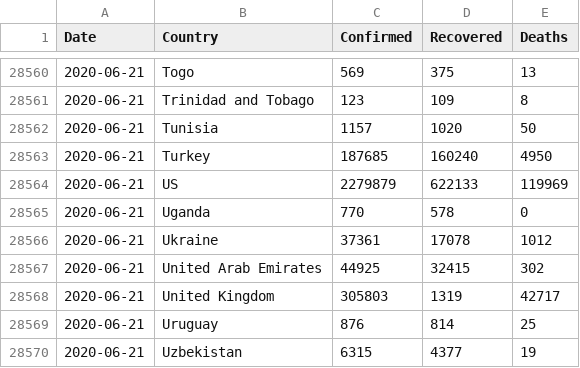
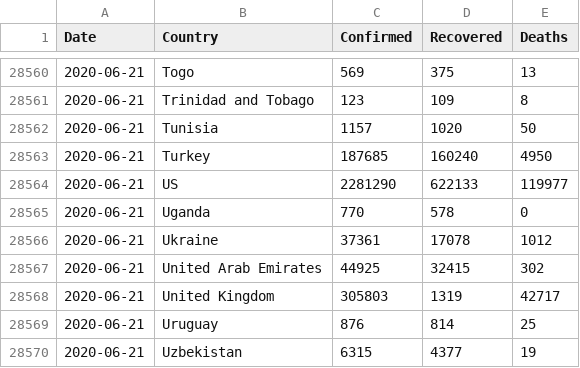
Before and after one commit to Gwardii/covid-19, a CSV file: data/countries-aggregated.csv, drawn as a sheet; only a part is shown, gaps mark what is left out.

```diff
--- a/data/countries-aggregated.csv
+++ b/data/countries-aggregated.csv
@@ -28563,3 +28563,3 @@ Date,Country,Confirmed,Recovered,Deaths
 2020-06-21,Turkey,187685,160240,4950
-2020-06-21,US,2279879,622133,119969
+2020-06-21,US,2281290,622133,119977
 2020-06-21,Uganda,770,578,0
```
Also changed, not shown: data/key-countries-pivoted.csv, data/worldwide-aggregated.csv, 2 other files.
